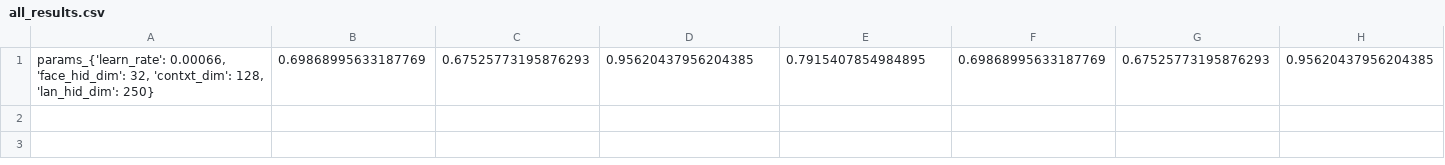
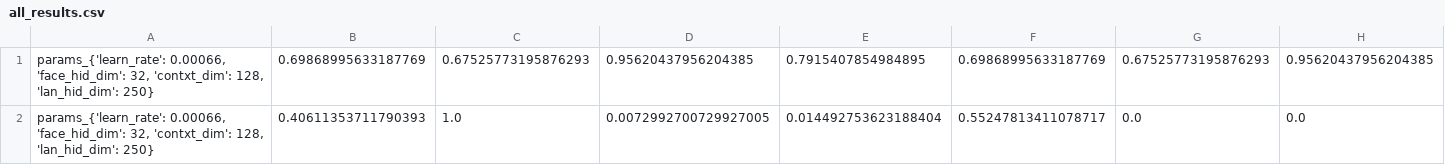
Before and after one commit to matalvepu/experiment, a CSV file: attention_model/data_loader/results/all_results.csv, drawn as a sheet; only a part is shown; rows hold the shown columns only; the diff names each change by its address in the sheet, - before the commit and + after, or states it on an @@ line.

```diff
--- a/attention_model/data_loader/results/all_results.csv
+++ b/attention_model/data_loader/results/all_results.csv
+row 2: params_{'learn_rate': 0.00066, 'face_hid_dim': 32, 'contxt_dim': 128, 'lan_hid_dim': 250} | 0.40611353711790393 | 1.0 | 0.0072992700729927005 | 0.014492753623188404 | 0.55247813411078717 | 0.0 | 0.0
```
Also changed, not shown: 7 other files.
